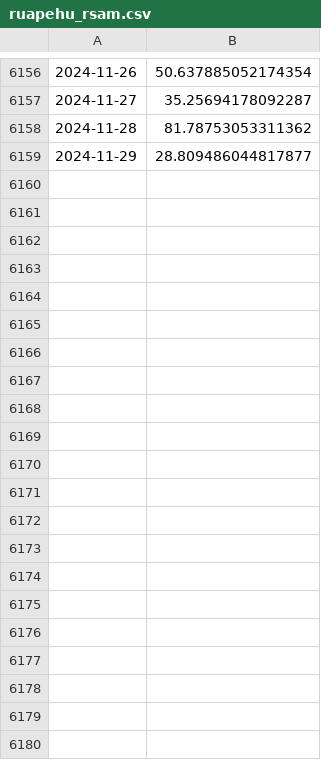
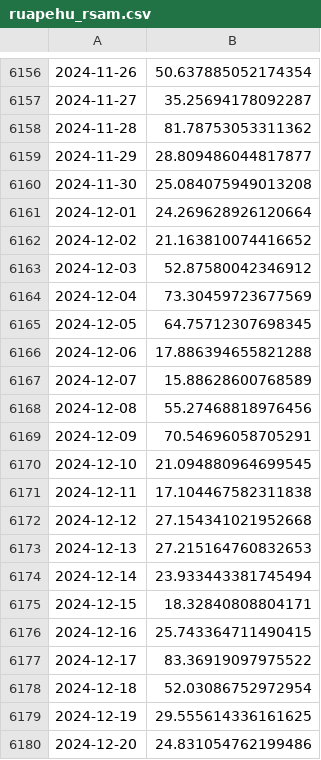
Before and after one commit to tsc-tools/aitana, a CSV file: src/aitana/data/ruapehu_rsam.csv, drawn as a sheet; only a part is shown, gaps mark what is left out.

```diff
--- a/src/aitana/data/ruapehu_rsam.csv
+++ b/src/aitana/data/ruapehu_rsam.csv
@@ -6159 +6159,22 @@
 2024-11-29,28.809486044817877
+2024-11-30,25.084075949013208
+2024-12-01,24.269628926120664
+2024-12-02,21.163810074416652
+2024-12-03,52.87580042346912
+2024-12-04,73.30459723677569
+2024-12-05,64.75712307698345
+2024-12-06,17.886394655821288
+2024-12-07,15.88628600768589
+2024-12-08,55.27468818976456
+2024-12-09,70.54696058705291
+2024-12-10,21.094880964699545
+2024-12-11,17.104467582311838
+2024-12-12,27.154341021952668
+2024-12-13,27.215164760832653
+2024-12-14,23.933443381745494
+2024-12-15,18.32840808804171
+2024-12-16,25.743364711490415
+2024-12-17,83.36919097975522
+2024-12-18,52.03086752972954
+2024-12-19,29.555614336161625
+2024-12-20,24.831054762199486
```
Also changed, not shown: 3 other files.
